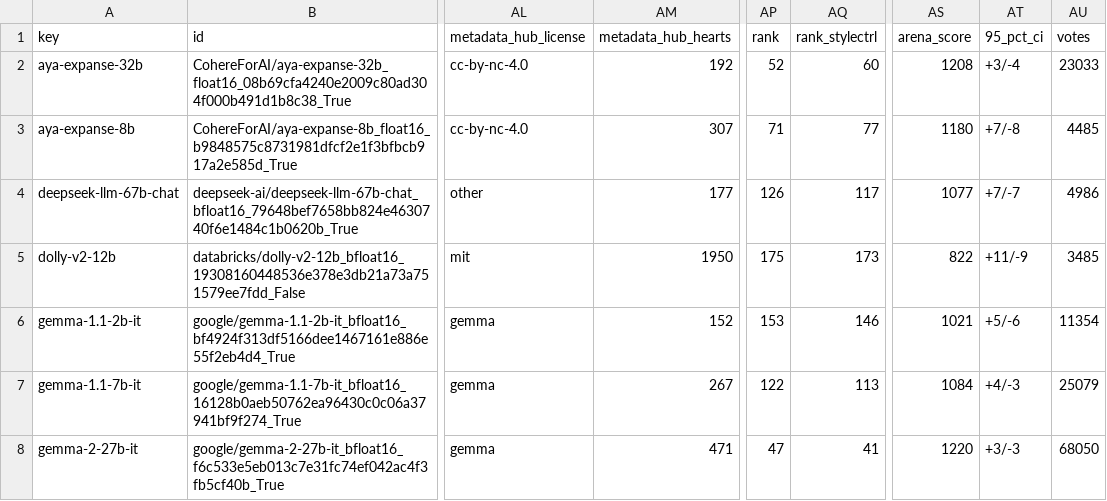
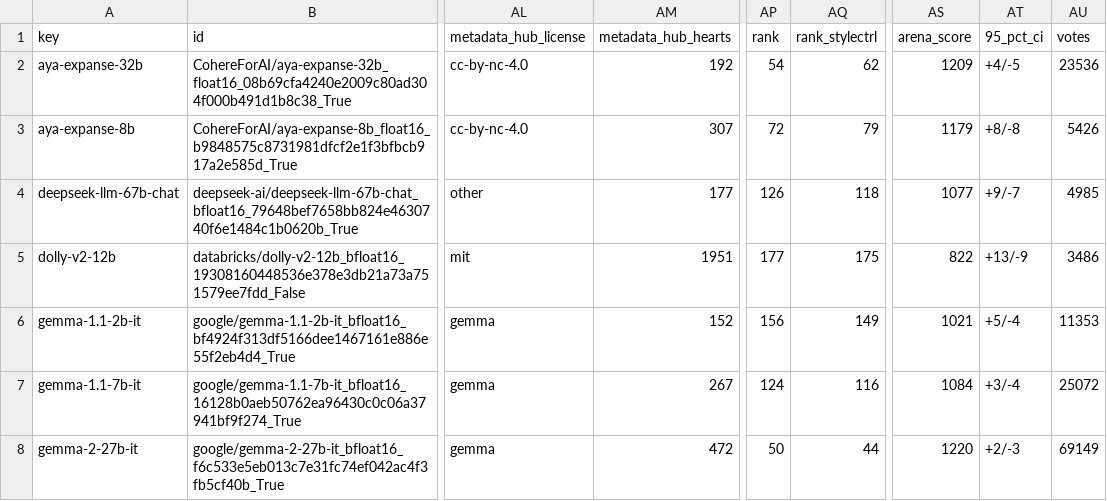
Before and after one commit to fboulnois/llm-leaderboard-csv, a CSV file: csv/merged.csv, drawn as a sheet; only a part is shown, gaps mark what is left out; the diff covers the shown part only; the diff names each change by its address in the sheet, - before the commit and + after, or states it on an @@ line.

```diff
--- a/csv/merged.csv
+++ b/csv/merged.csv
-AP2 (rank): 52
+AP2 (rank): 54
-AQ2 (rank_stylectrl): 60
+AQ2 (rank_stylectrl): 62
-AS2 (arena_score): 1208
+AS2 (arena_score): 1209
-AT2 (95_pct_ci): +3/-4
+AT2 (95_pct_ci): +4/-5
-AU2 (votes): 23033
+AU2 (votes): 23536
-AP3 (rank): 71
+AP3 (rank): 72
-AQ3 (rank_stylectrl): 77
+AQ3 (rank_stylectrl): 79
-AS3 (arena_score): 1180
+AS3 (arena_score): 1179
-AT3 (95_pct_ci): +7/-8
+AT3 (95_pct_ci): +8/-8
-AU3 (votes): 4485
+AU3 (votes): 5426
-AQ4 (rank_stylectrl): 117
+AQ4 (rank_stylectrl): 118
-AT4 (95_pct_ci): +7/-7
+AT4 (95_pct_ci): +9/-7
-AU4 (votes): 4986
+AU4 (votes): 4985
-AM5 (metadata_hub_hearts): 1950
+AM5 (metadata_hub_hearts): 1951
-AP5 (rank): 175
+AP5 (rank): 177
-AQ5 (rank_stylectrl): 173
+AQ5 (rank_stylectrl): 175
-AT5 (95_pct_ci): +11/-9
+AT5 (95_pct_ci): +13/-9
-AU5 (votes): 3485
+AU5 (votes): 3486
-AP6 (rank): 153
+AP6 (rank): 156
-AQ6 (rank_stylectrl): 146
+AQ6 (rank_stylectrl): 149
-AT6 (95_pct_ci): +5/-6
+AT6 (95_pct_ci): +5/-4
-AU6 (votes): 11354
+AU6 (votes): 11353
-AP7 (rank): 122
+AP7 (rank): 124
-AQ7 (rank_stylectrl): 113
+AQ7 (rank_stylectrl): 116
-AT7 (95_pct_ci): +4/-3
+AT7 (95_pct_ci): +3/-4
-AU7 (votes): 25079
+AU7 (votes): 25072
-AM8 (metadata_hub_hearts): 471
+AM8 (metadata_hub_hearts): 472
-AP8 (rank): 47
+AP8 (rank): 50
-AQ8 (rank_stylectrl): 41
+AQ8 (rank_stylectrl): 44
-AT8 (95_pct_ci): +3/-3
+AT8 (95_pct_ci): +2/-3
-AU8 (votes): 68050
+AU8 (votes): 69149
```
Also changed, not shown: 168 edited cells elsewhere in this file, csv/lmsys.csv, 1 other file.
